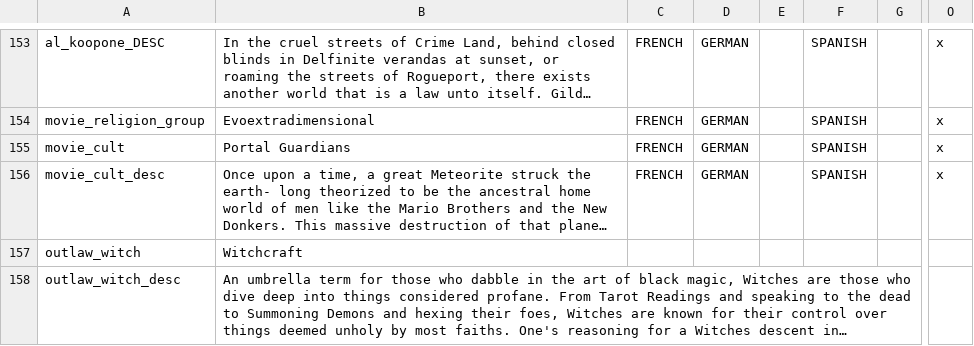
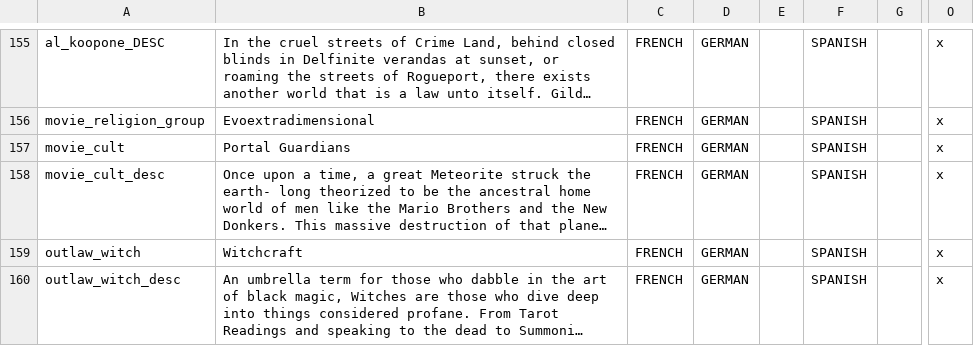
Before and after one commit to TurtleShroom/Super_Mario_Mod, a CSV file: AL-TSP-MARIO/localisation/TSP_contemporary_religions.csv, drawn as a sheet; only a part is shown, gaps mark what is left out; long unchanged cells end in …; addresses are those after the commit; the diff covers the shown part only; the diff names each change by its address in the sheet, - before the commit and + after, or states it on an @@ line.

```diff
--- a/AL-TSP-MARIO/localisation/TSP_contemporary_religions.csv
+++ b/AL-TSP-MARIO/localisation/TSP_contemporary_religions.csv
-C159:C160: (empty)
+C159:C160: FRENCH
-D159:D160: (empty)
+D159:D160: GERMAN
-F159:F160: (empty)
+F159:F160: SPANISH
-O159:O160: (empty)
+O159:O160: x
```
Also changed, not shown: 2 added rows and 9 edited cells elsewhere in this file, 2 other files.
